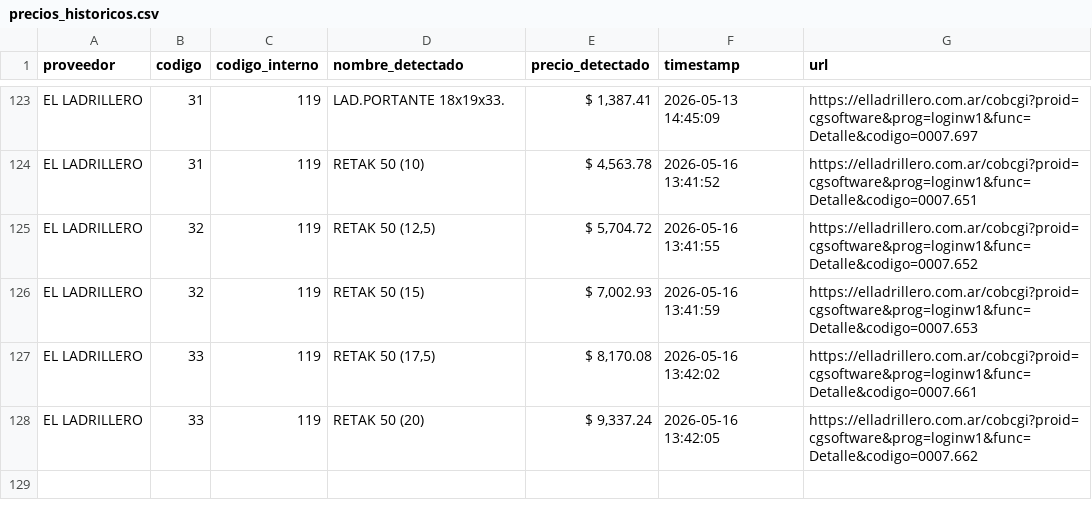
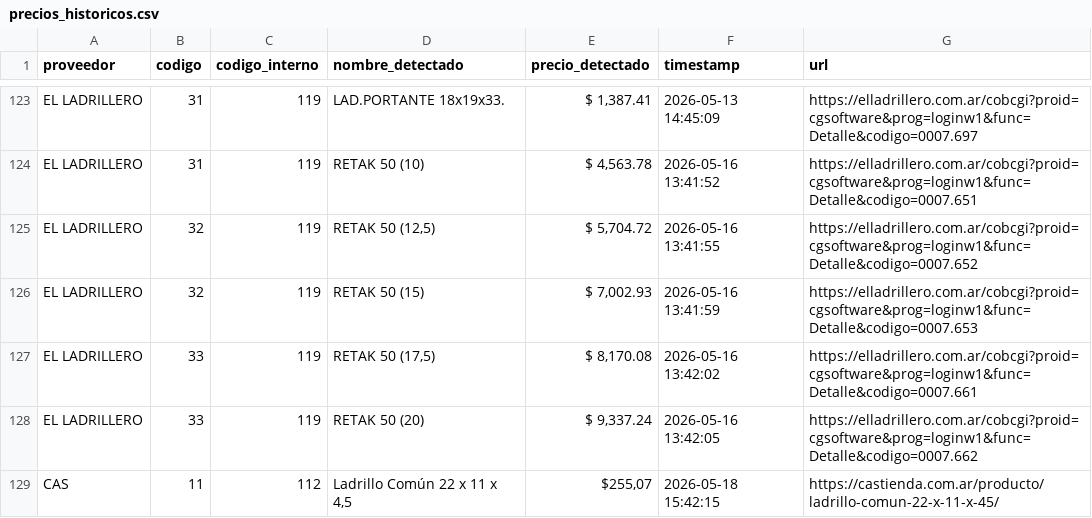
Before and after one commit to valentnluc/price_scrapper, a CSV file: precios_historicos.csv, drawn as a sheet; only a part is shown, gaps mark what is left out.

```diff
--- a/precios_historicos.csv
+++ b/precios_historicos.csv
@@ -128 +128,2 @@ EL LADRILLERO,33,119,"RETAK 50 (17,5)","$ 8,170.08",2026-05-16 13:42:02,https://
 EL LADRILLERO,33,119,RETAK 50 (20),"$ 9,337.24",2026-05-16 13:42:05,https://elladrillero.com.ar/cobcgi?proid=cgsoftware&prog=loginw1&func=Detalle&codigo=0007.662
+CAS,11,112,"Ladrillo Común 22 x 11 x 4,5","$255,07",2026-05-18 15:42:15,https://castienda.com.ar/producto/ladrillo-comun-22-x-11-x-45/
```
Also changed, not shown: errores.csv, url_status.csv, 1 other file.
